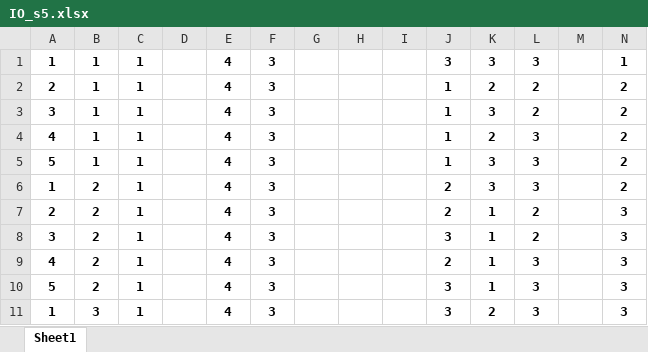
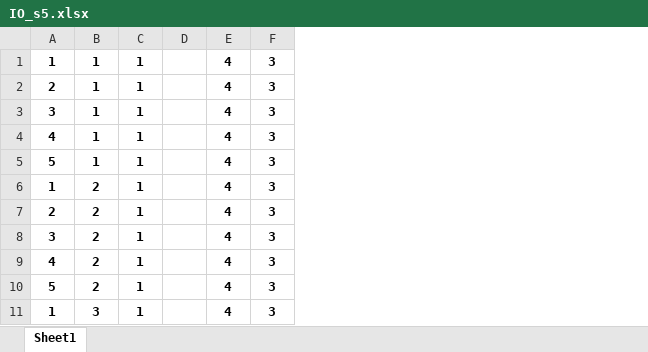
Before and after one commit to I2RLab/em-gaussian, an Excel workbook: IO_s5.xlsx, sheet Sheet1, drawn as a sheet; only a part is shown; values as stored, in another font and other column widths than the file's, no borders; the diff names each change by its address in the sheet, - before the commit and + after, or states it on an @@ line.

```diff
--- a/IO_s5.xlsx (sheet Sheet1)
+++ b/IO_s5.xlsx (sheet Sheet1)
-column G, empty
-column H, empty
-column I, empty
-column J, rows 1-11: 3 | 1 | 1 | 1 | 1 | 2 | 2 | 3 | 2 | 3 | 3
-column K, rows 1-11: 3 | 2 | 3 | 2 | 3 | 3 | 1 | 1 | 1 | 1 | 2
-column L, rows 1-11: 3 | 2 | 2 | 3 | 3 | 3 | 2 | 2 | 3 | 3 | 3
-column M, empty
-column N, rows 1-11: 1 | 2 | 2 | 2 | 2 | 2 | 3 | 3 | 3 | 3 | 3
```
Also changed, not shown: IO_s5_test1.xlsx, 2 other files.
